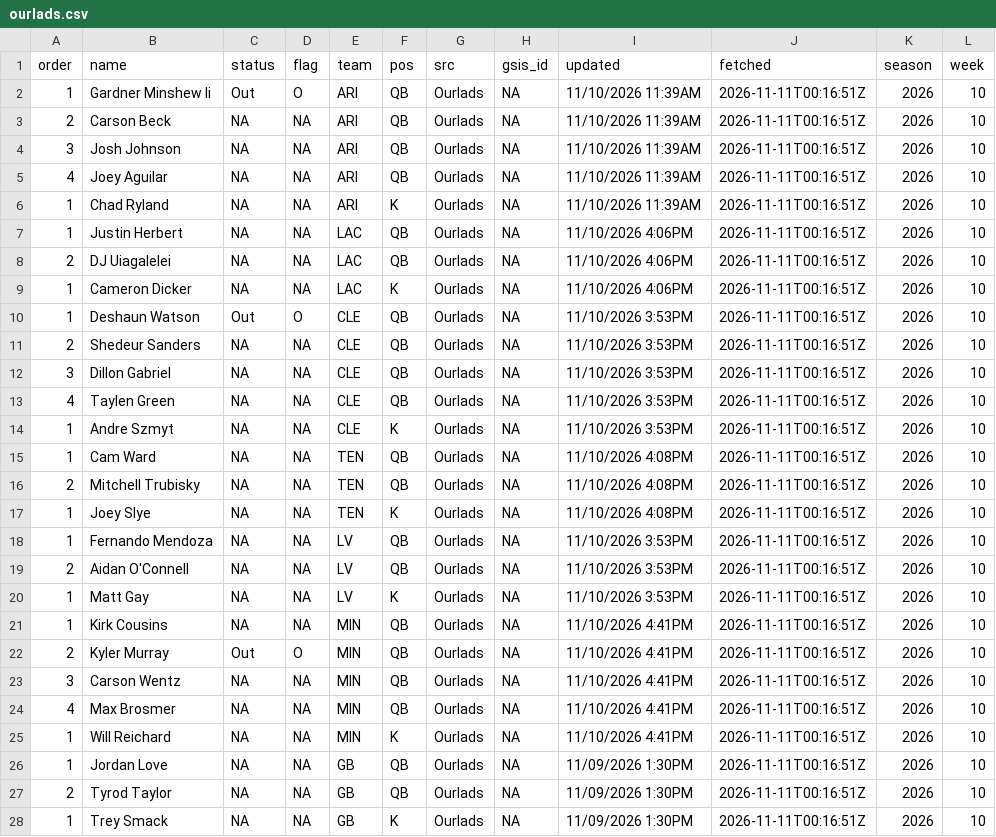
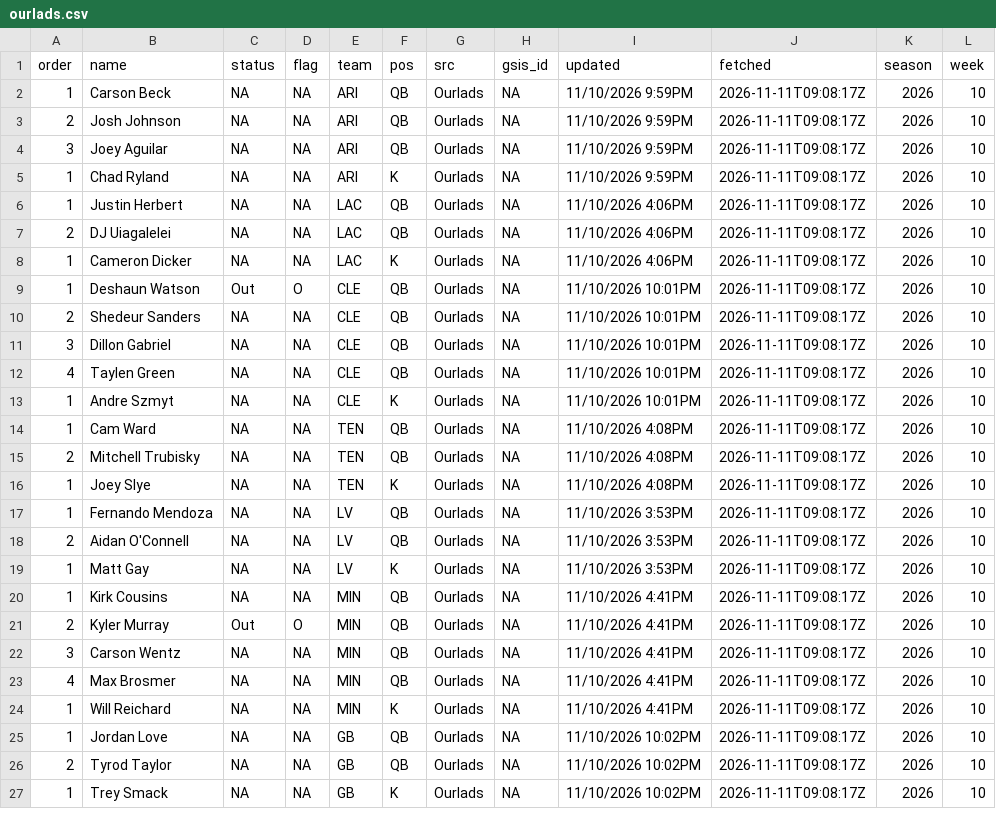
Before and after one commit to andrew-w-schroeder/dst-site, a CSV file: data/lines/sources/ourlads.csv, drawn as a sheet; only a part is shown; the diff covers the shown part only.

```diff
--- a/data/lines/sources/ourlads.csv
+++ b/data/lines/sources/ourlads.csv
@@ -1,28 +1,27 @@
 "order","name","status","flag","team","pos","src","gsis_id","updated","fetched","season","week"
-1,"Gardner Minshew Ii","Out","O","ARI","QB","Ourlads",NA,"11/10/2026 11:39AM","2026-11-11T00:16:51Z",2026,10
-2,"Carson Beck",NA,NA,"ARI","QB","Ourlads",NA,"11/10/2026 11:39AM","2026-11-11T00:16:51Z",2026,10
-3,"Josh Johnson",NA,NA,"ARI","QB","Ourlads",NA,"11/10/2026 11:39AM","2026-11-11T00:16:51Z",2026,10
-4,"Joey Aguilar",NA,NA,"ARI","QB","Ourlads",NA,"11/10/2026 11:39AM","2026-11-11T00:16:51Z",2026,10
-1,"Chad Ryland",NA,NA,"ARI","K","Ourlads",NA,"11/10/2026 11:39AM","2026-11-11T00:16:51Z",2026,10
-1,"Justin Herbert",NA,NA,"LAC","QB","Ourlads",NA,"11/10/2026 4:06PM","2026-11-11T00:16:51Z",2026,10
-2,"DJ Uiagalelei",NA,NA,"LAC","QB","Ourlads",NA,"11/10/2026 4:06PM","2026-11-11T00:16:51Z",2026,10
-1,"Cameron Dicker",NA,NA,"LAC","K","Ourlads",NA,"11/10/2026 4:06PM","2026-11-11T00:16:51Z",2026,10
-1,"Deshaun Watson","Out","O","CLE","QB","Ourlads",NA,"11/10/2026 3:53PM","2026-11-11T00:16:51Z",2026,10
-2,"Shedeur Sanders",NA,NA,"CLE","QB","Ourlads",NA,"11/10/2026 3:53PM","2026-11-11T00:16:51Z",2026,10
-3,"Dillon Gabriel",NA,NA,"CLE","QB","Ourlads",NA,"11/10/2026 3:53PM","2026-11-11T00:16:51Z",2026,10
-4,"Taylen Green",NA,NA,"CLE","QB","Ourlads",NA,"11/10/2026 3:53PM","2026-11-11T00:16:51Z",2026,10
-1,"Andre Szmyt",NA,NA,"CLE","K","Ourlads",NA,"11/10/2026 3:53PM","2026-11-11T00:16:51Z",2026,10
-1,"Cam Ward",NA,NA,"TEN","QB","Ourlads",NA,"11/10/2026 4:08PM","2026-11-11T00:16:51Z",2026,10
-2,"Mitchell Trubisky",NA,NA,"TEN","QB","Ourlads",NA,"11/10/2026 4:08PM","2026-11-11T00:16:51Z",2026,10
-1,"Joey Slye",NA,NA,"TEN","K","Ourlads",NA,"11/10/2026 4:08PM","2026-11-11T00:16:51Z",2026,10
-1,"Fernando Mendoza",NA,NA,"LV","QB","Ourlads",NA,"11/10/2026 3:53PM","2026-11-11T00:16:51Z",2026,10
-2,"Aidan O'Connell",NA,NA,"LV","QB","Ourlads",NA,"11/10/2026 3:53PM","2026-11-11T00:16:51Z",2026,10
-1,"Matt Gay",NA,NA,"LV","K","Ourlads",NA,"11/10/2026 3:53PM","2026-11-11T00:16:51Z",2026,10
-1,"Kirk Cousins",NA,NA,"MIN","QB","Ourlads",NA,"11/10/2026 4:41PM","2026-11-11T00:16:51Z",2026,10
-2,"Kyler Murray","Out","O","MIN","QB","Ourlads",NA,"11/10/2026 4:41PM","2026-11-11T00:16:51Z",2026,10
-3,"Carson Wentz",NA,NA,"MIN","QB","Ourlads",NA,"11/10/2026 4:41PM","2026-11-11T00:16:51Z",2026,10
-4,"Max Brosmer",NA,NA,"MIN","QB","Ourlads",NA,"11/10/2026 4:41PM","2026-11-11T00:16:51Z",2026,10
-1,"Will Reichard",NA,NA,"MIN","K","Ourlads",NA,"11/10/2026 4:41PM","2026-11-11T00:16:51Z",2026,10
-1,"Jordan Love",NA,NA,"GB","QB","Ourlads",NA,"11/09/2026 1:30PM","2026-11-11T00:16:51Z",2026,10
-2,"Tyrod Taylor",NA,NA,"GB","QB","Ourlads",NA,"11/09/2026 1:30PM","2026-11-11T00:16:51Z",2026,10
-1,"Trey Smack",NA,NA,"GB","K","Ourlads",NA,"11/09/2026 1:30PM","2026-11-11T00:16:51Z",2026,10
+1,"Carson Beck",NA,NA,"ARI","QB","Ourlads",NA,"11/10/2026 9:59PM","2026-11-11T09:08:17Z",2026,10
+2,"Josh Johnson",NA,NA,"ARI","QB","Ourlads",NA,"11/10/2026 9:59PM","2026-11-11T09:08:17Z",2026,10
+3,"Joey Aguilar",NA,NA,"ARI","QB","Ourlads",NA,"11/10/2026 9:59PM","2026-11-11T09:08:17Z",2026,10
+1,"Chad Ryland",NA,NA,"ARI","K","Ourlads",NA,"11/10/2026 9:59PM","2026-11-11T09:08:17Z",2026,10
+1,"Justin Herbert",NA,NA,"LAC","QB","Ourlads",NA,"11/10/2026 4:06PM","2026-11-11T09:08:17Z",2026,10
+2,"DJ Uiagalelei",NA,NA,"LAC","QB","Ourlads",NA,"11/10/2026 4:06PM","2026-11-11T09:08:17Z",2026,10
+1,"Cameron Dicker",NA,NA,"LAC","K","Ourlads",NA,"11/10/2026 4:06PM","2026-11-11T09:08:17Z",2026,10
+1,"Deshaun Watson","Out","O","CLE","QB","Ourlads",NA,"11/10/2026 10:01PM","2026-11-11T09:08:17Z",2026,10
+2,"Shedeur Sanders",NA,NA,"CLE","QB","Ourlads",NA,"11/10/2026 10:01PM","2026-11-11T09:08:17Z",2026,10
+3,"Dillon Gabriel",NA,NA,"CLE","QB","Ourlads",NA,"11/10/2026 10:01PM","2026-11-11T09:08:17Z",2026,10
+4,"Taylen Green",NA,NA,"CLE","QB","Ourlads",NA,"11/10/2026 10:01PM","2026-11-11T09:08:17Z",2026,10
+1,"Andre Szmyt",NA,NA,"CLE","K","Ourlads",NA,"11/10/2026 10:01PM","2026-11-11T09:08:17Z",2026,10
+1,"Cam Ward",NA,NA,"TEN","QB","Ourlads",NA,"11/10/2026 4:08PM","2026-11-11T09:08:17Z",2026,10
+2,"Mitchell Trubisky",NA,NA,"TEN","QB","Ourlads",NA,"11/10/2026 4:08PM","2026-11-11T09:08:17Z",2026,10
+1,"Joey Slye",NA,NA,"TEN","K","Ourlads",NA,"11/10/2026 4:08PM","2026-11-11T09:08:17Z",2026,10
+1,"Fernando Mendoza",NA,NA,"LV","QB","Ourlads",NA,"11/10/2026 3:53PM","2026-11-11T09:08:17Z",2026,10
+2,"Aidan O'Connell",NA,NA,"LV","QB","Ourlads",NA,"11/10/2026 3:53PM","2026-11-11T09:08:17Z",2026,10
+1,"Matt Gay",NA,NA,"LV","K","Ourlads",NA,"11/10/2026 3:53PM","2026-11-11T09:08:17Z",2026,10
+1,"Kirk Cousins",NA,NA,"MIN","QB","Ourlads",NA,"11/10/2026 4:41PM","2026-11-11T09:08:17Z",2026,10
+2,"Kyler Murray","Out","O","MIN","QB","Ourlads",NA,"11/10/2026 4:41PM","2026-11-11T09:08:17Z",2026,10
+3,"Carson Wentz",NA,NA,"MIN","QB","Ourlads",NA,"11/10/2026 4:41PM","2026-11-11T09:08:17Z",2026,10
+4,"Max Brosmer",NA,NA,"MIN","QB","Ourlads",NA,"11/10/2026 4:41PM","2026-11-11T09:08:17Z",2026,10
+1,"Will Reichard",NA,NA,"MIN","K","Ourlads",NA,"11/10/2026 4:41PM","2026-11-11T09:08:17Z",2026,10
+1,"Jordan Love",NA,NA,"GB","QB","Ourlads",NA,"11/10/2026 10:02PM","2026-11-11T09:08:17Z",2026,10
+2,"Tyrod Taylor",NA,NA,"GB","QB","Ourlads",NA,"11/10/2026 10:02PM","2026-11-11T09:08:17Z",2026,10
+1,"Trey Smack",NA,NA,"GB","K","Ourlads",NA,"11/10/2026 10:02PM","2026-11-11T09:08:17Z",2026,10
```
Also changed, not shown: 86 edited cells elsewhere in this file, data/dfs/dfs_proj_2026_wk10.csv, data/lines/ecr_history.csv, 46 other files.
